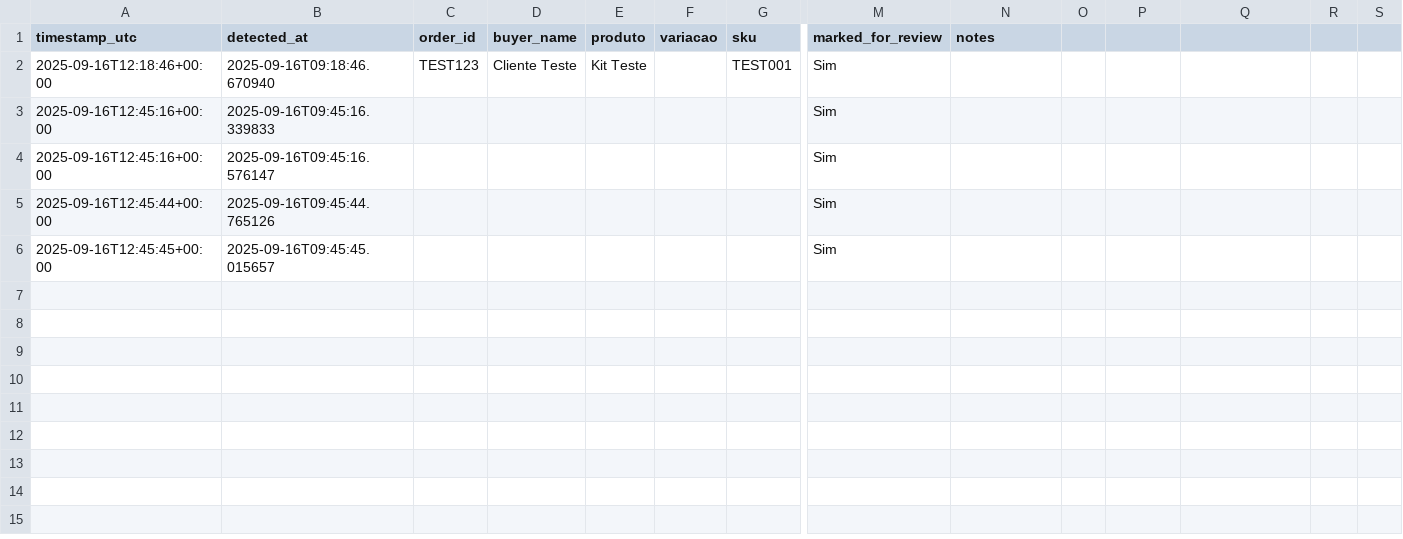
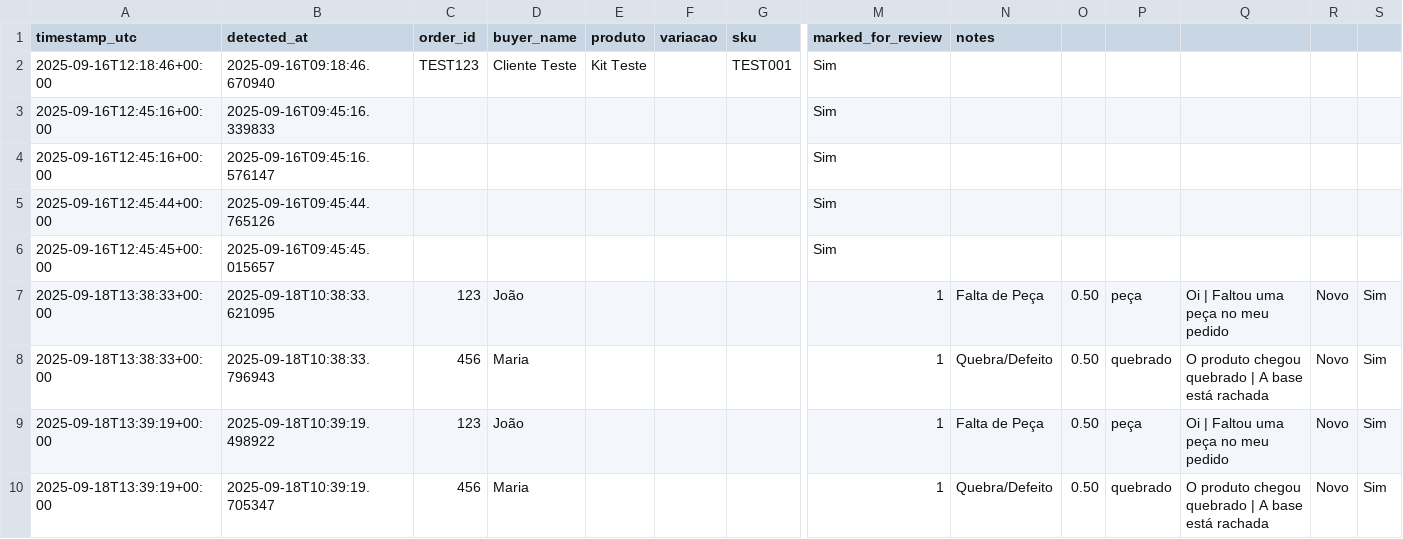
Before and after one commit to mferraretto/chatshopee22, a CSV file: data/reclamacoes_detectadas.csv, drawn as a sheet; only a part is shown, gaps mark what is left out; rows hold the shown columns only; the diff names each change by its address in the sheet, - before the commit and + after, or states it on an @@ line.

```diff
--- a/data/reclamacoes_detectadas.csv
+++ b/data/reclamacoes_detectadas.csv
+row 7: 2025-09-18T13:38:33+00:00 | 2025-09-18T10:38:33.621095 | 123 | João |  |  |  | 1 | Falta de Peça | 0.50 | peça | Oi | Faltou uma peça no meu pedido | Novo | Sim
+row 8: 2025-09-18T13:38:33+00:00 | 2025-09-18T10:38:33.796943 | 456 | Maria |  |  |  | 1 | Quebra/Defeito | 0.50 | quebrado | O produto chegou quebrado | A base está rachada | Novo | Sim
+row 9: 2025-09-18T13:39:19+00:00 | 2025-09-18T10:39:19.498922 | 123 | João |  |  |  | 1 | Falta de Peça | 0.50 | peça | Oi | Faltou uma peça no meu pedido | Novo | Sim
+row 10: 2025-09-18T13:39:19+00:00 | 2025-09-18T10:39:19.705347 | 456 | Maria |  |  |  | 1 | Quebra/Defeito | 0.50 | quebrado | O produto chegou quebrado | A base está rachada | Novo | Sim
```
Also changed, not shown: 1 other file.
